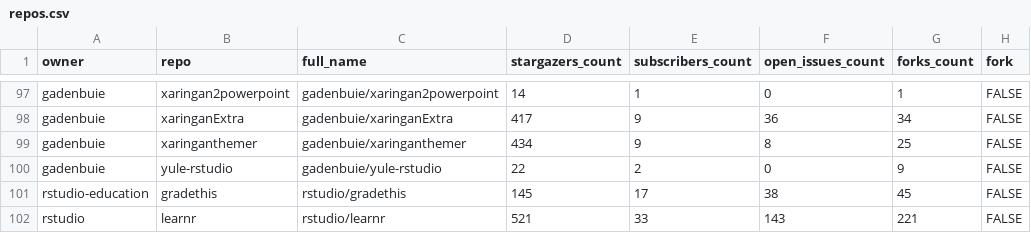
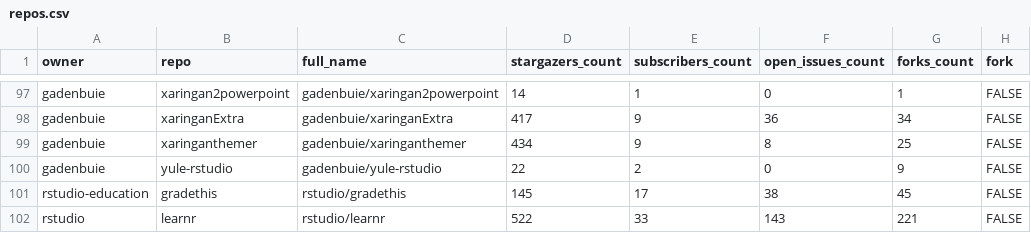
Before and after one commit to gadenbuie/status, a CSV file: repos.csv, drawn as a sheet; only a part is shown, gaps mark what is left out; the diff covers the shown part only; the diff names each change by its address in the sheet, - before the commit and + after, or states it on an @@ line.

```diff
--- a/repos.csv
+++ b/repos.csv
-D102 (stargazers_count): 521
+D102 (stargazers_count): 522
```
Also changed, not shown: 9 edited cells elsewhere in this file, 2 other files.
